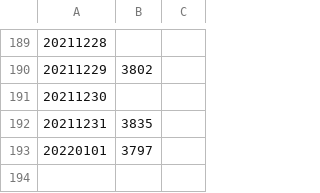
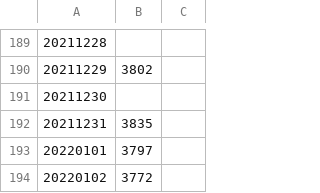
Before and after one commit to edyhsgr/catdateweight, a CSV file: catdateweight.csv, drawn as a sheet; only a part is shown, gaps mark what is left out; the diff names each change by its address in the sheet, - before the commit and + after, or states it on an @@ line.

Commit message:
Update catdateweight.csv

```diff
--- a/catdateweight.csv
+++ b/catdateweight.csv
+row 194: 20220102 | 3772
```
